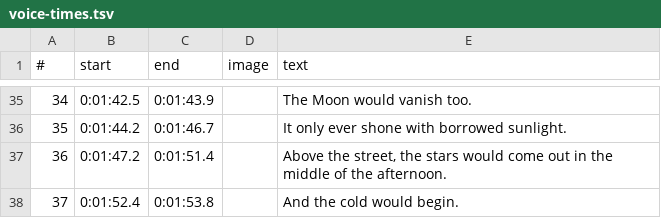
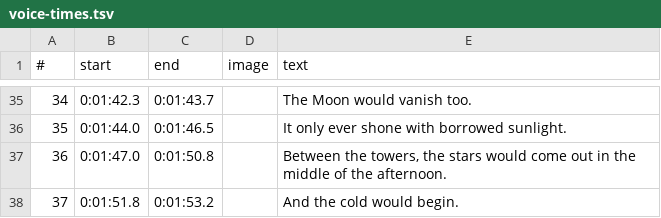
Before and after one commit to wgnghr44bg-coder/vox-lux, a TSV file: whatif-demo/topics/sun-out-1-street/voice-times.tsv, drawn as a sheet; only a part is shown, gaps mark what is left out; the diff covers the shown part only.

```diff
--- a/whatif-demo/topics/sun-out-1-street/voice-times.tsv
+++ b/whatif-demo/topics/sun-out-1-street/voice-times.tsv
@@ -35,4 +35,4 @@
-34	0:01:42.5	0:01:43.9		The Moon would vanish too.
-35	0:01:44.2	0:01:46.7		It only ever shone with borrowed sunlight.
-36	0:01:47.2	0:01:51.4		Above the street, the stars would come out in the middle of the afternoon.
-37	0:01:52.4	0:01:53.8		And the cold would begin.
+34	0:01:42.3	0:01:43.7		The Moon would vanish too.
+35	0:01:44.0	0:01:46.5		It only ever shone with borrowed sunlight.
+36	0:01:47.0	0:01:50.8		Between the towers, the stars would come out in the middle of the afternoon.
+37	0:01:51.8	0:01:53.2		And the cold would begin.
```
Also changed, not shown: 64 edited cells elsewhere in this file, whatif-demo/topics/sun-out-5-year/voice-times.tsv, 12 other files.
